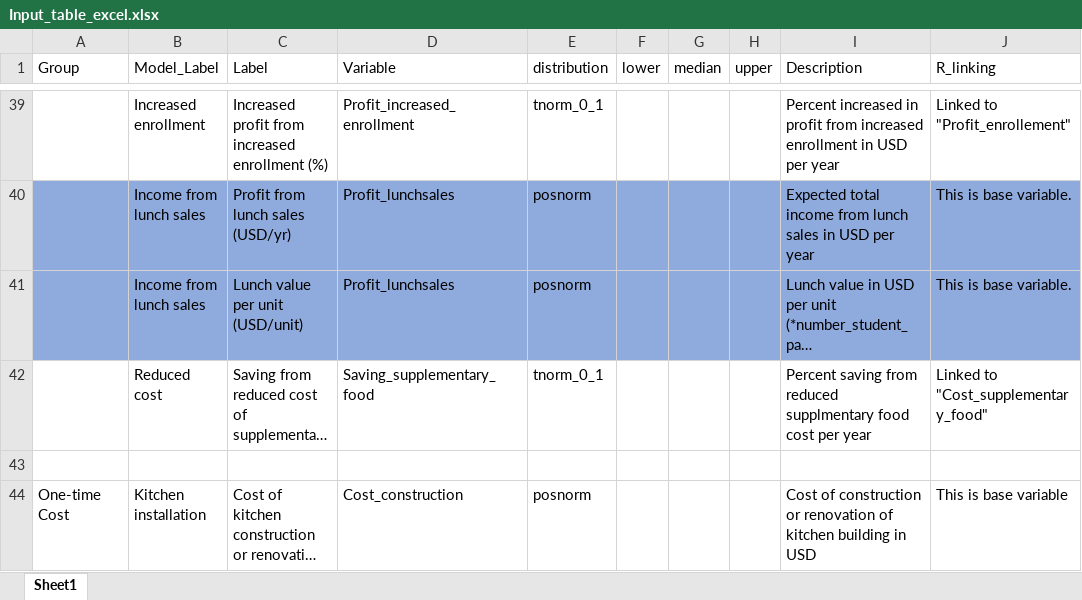
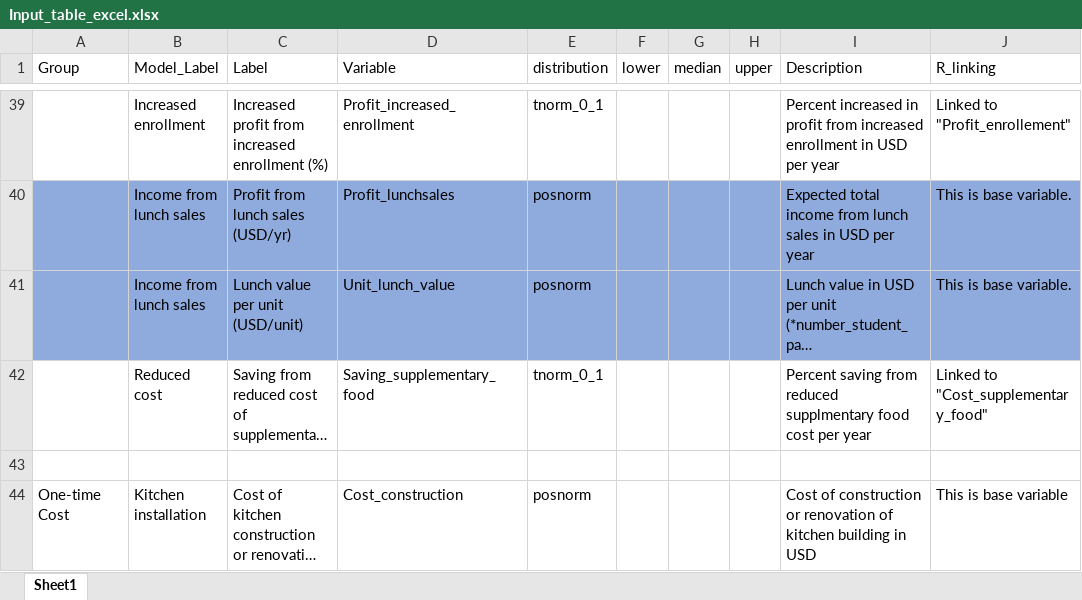
Before and after one commit to szmoe/Healthy_School_Lunch, an Excel workbook: Input_table_excel.xlsx, sheet Sheet1, drawn as a sheet; only a part is shown, gaps mark what is left out; long unchanged cells end in …; values as stored, in another font and other column widths than the file's, no borders; the diff names each change by its address in the sheet, - before the commit and + after, or states it on an @@ line.

Commit message:
change profit_lunchsale to unit_lunch_value

```diff
--- a/Input_table_excel.xlsx (sheet Sheet1)
+++ b/Input_table_excel.xlsx (sheet Sheet1)
-D41 (Variable): Profit_lunchsales
+D41 (Variable): Unit_lunch_value
```
